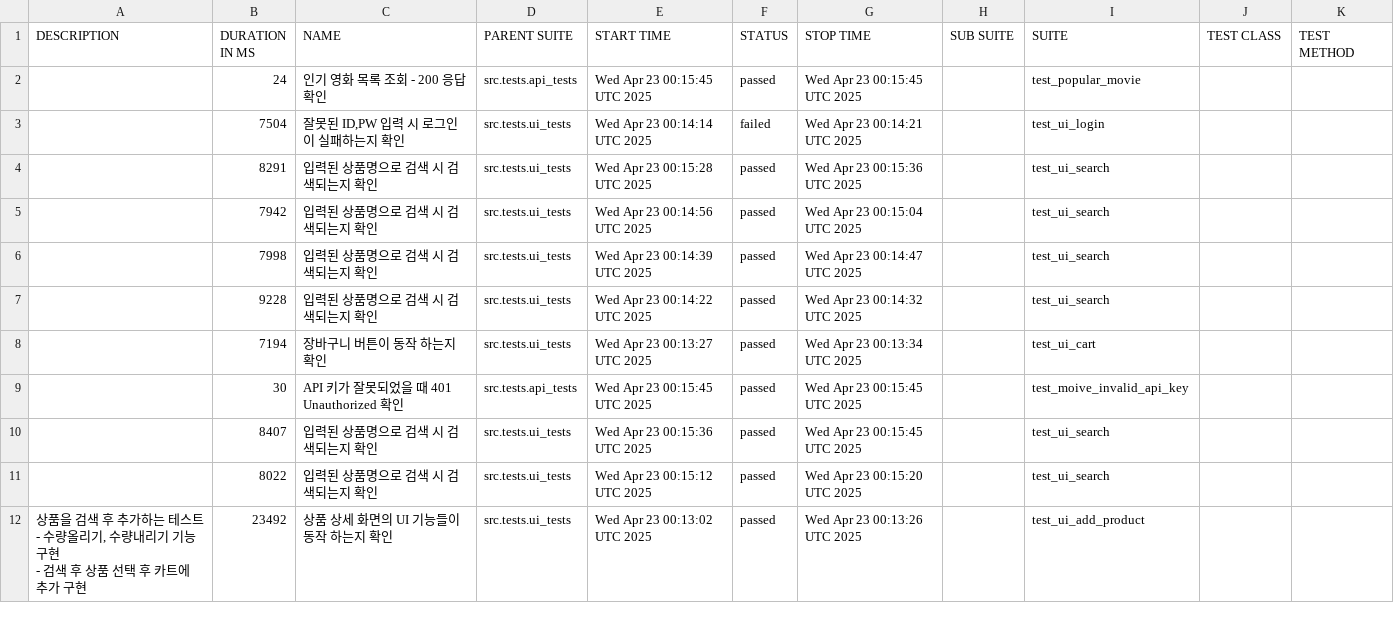
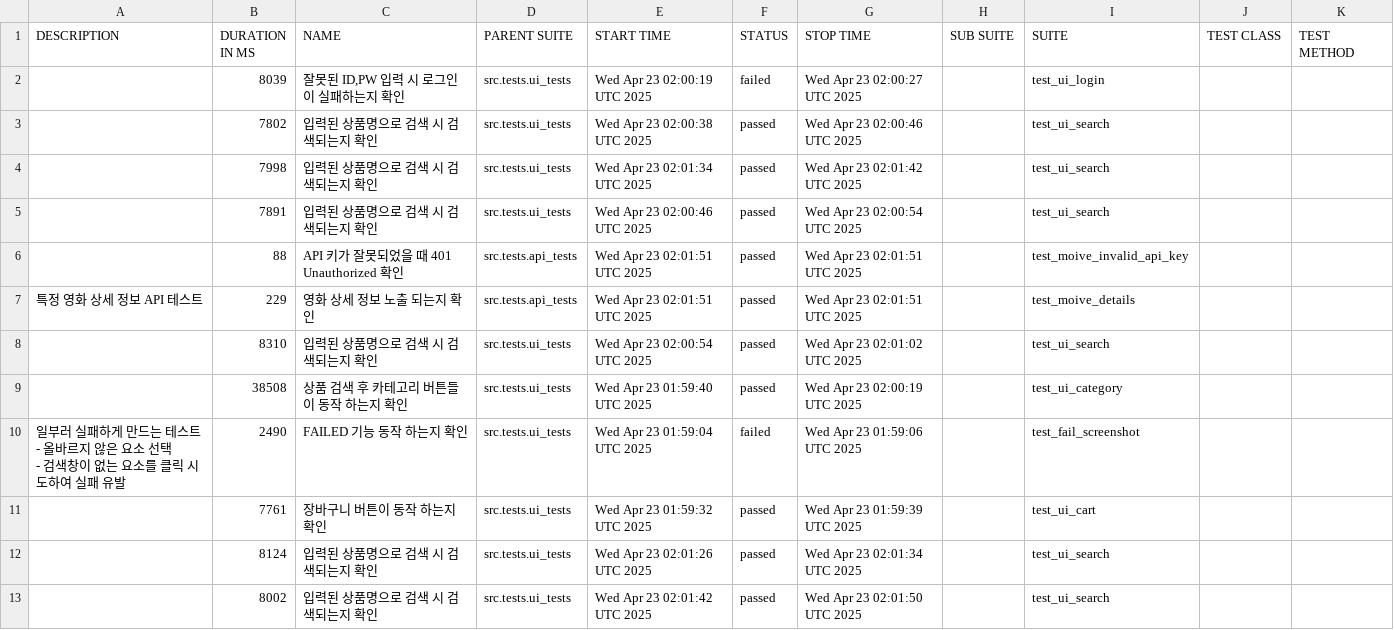
Before and after one commit to yoplekiller/QATEST, a CSV file: allure-report/data/suites.csv, drawn as a sheet; only a part is shown; the diff covers the shown part only.

```diff
--- a/allure-report/data/suites.csv
+++ b/allure-report/data/suites.csv
@@ -1,16 +1,17 @@
 "DESCRIPTION","DURATION IN MS","NAME","PARENT SUITE","START TIME","STATUS","STOP TIME","SUB SUITE","SUITE","TEST CLASS","TEST METHOD"
-"","24","인기 영화 목록 조회 - 200 응답 확인","src.tests.api_tests","Wed Apr 23 00:15:45 UTC 2025","passed","Wed Apr 23 00:15:45 UTC 2025","","test_popular_movie","",""
-"","7504","잘못된 ID,PW 입력 시 로그인이 실패하는지 확인","src.tests.ui_tests","Wed Apr 23 00:14:14 UTC 2025","failed","Wed Apr 23 00:14:21 UTC 2025","","test_ui_login","",""
-"","8291","입력된 상품명으로 검색 시 검색되는지 확인","src.tests.ui_tests","Wed Apr 23 00:15:28 UTC 2025","passed","Wed Apr 23 00:15:36 UTC 2025","","test_ui_search","",""
-"","7942","입력된 상품명으로 검색 시 검색되는지 확인","src.tests.ui_tests","Wed Apr 23 00:14:56 UTC 2025","passed","Wed Apr 23 00:15:04 UTC 2025","","test_ui_search","",""
-"","7998","입력된 상품명으로 검색 시 검색되는지 확인","src.tests.ui_tests","Wed Apr 23 00:14:39 UTC 2025","passed","Wed Apr 23 00:14:47 UTC 2025","","test_ui_search","",""
-"","9228","입력된 상품명으로 검색 시 검색되는지 확인","src.tests.ui_tests","Wed Apr 23 00:14:22 UTC 2025","passed","Wed Apr 23 00:14:32 UTC 2025","","test_ui_search","",""
-"","7194","장바구니 버튼이 동작 하는지 확인","src.tests.ui_tests","Wed Apr 23 00:13:27 UTC 2025","passed","Wed Apr 23 00:13:34 UTC 2025","","test_ui_cart","",""
-"","30","API 키가 잘못되었을 때 401 Unauthorized 확인","src.tests.api_tests","Wed Apr 23 00:15:45 UTC 2025","passed","Wed Apr 23 00:15:45 UTC 2025","","test_moive_invalid_api_key","",""
-"","8407","입력된 상품명으로 검색 시 검색되는지 확인","src.tests.ui_tests","Wed Apr 23 00:15:36 UTC 2025","passed","Wed Apr 23 00:15:45 UTC 2025","","test_ui_search","",""
-"","8022","입력된 상품명으로 검색 시 검색되는지 확인","src.tests.ui_tests","Wed Apr 23 00:15:12 UTC 2025","passed","Wed Apr 23 00:15:20 UTC 2025","","test_ui_search","",""
-"
-       상품을 검색 후 추가하는 테스트
-       - 수량올리기, 수량내리기 기능 구현
-       - 검색 후 상품 선택 후 카트에 추가 구현
-       ","23492","상품 상세 화면의 UI 기능들이 동작 하는지 확인","src.tests.ui_tests","Wed Apr 23 00:13:02 UTC 2025","passed","Wed Apr 23 00:13:26 UTC 2025","","test_ui_add_product","",""
+"","8039","잘못된 ID,PW 입력 시 로그인이 실패하는지 확인","src.tests.ui_tests","Wed Apr 23 02:00:19 UTC 2025","failed","Wed Apr 23 02:00:27 UTC 2025","","test_ui_login","",""
+"","7802","입력된 상품명으로 검색 시 검색되는지 확인","src.tests.ui_tests","Wed Apr 23 02:00:38 UTC 2025","passed","Wed Apr 23 02:00:46 UTC 2025","","test_ui_search","",""
+"","7998","입력된 상품명으로 검색 시 검색되는지 확인","src.tests.ui_tests","Wed Apr 23 02:01:34 UTC 2025","passed","Wed Apr 23 02:01:42 UTC 2025","","test_ui_search","",""
+"","7891","입력된 상품명으로 검색 시 검색되는지 확인","src.tests.ui_tests","Wed Apr 23 02:00:46 UTC 2025","passed","Wed Apr 23 02:00:54 UTC 2025","","test_ui_search","",""
+"","88","API 키가 잘못되었을 때 401 Unauthorized 확인","src.tests.api_tests","Wed Apr 23 02:01:51 UTC 2025","passed","Wed Apr 23 02:01:51 UTC 2025","","test_moive_invalid_api_key","",""
+"특정 영화 상세 정보 API 테스트","229","영화 상세 정보 노출 되는지 확인","src.tests.api_tests","Wed Apr 23 02:01:51 UTC 2025","passed","Wed Apr 23 02:01:51 UTC 2025","","test_moive_details","",""
+"","8310","입력된 상품명으로 검색 시 검색되는지 확인","src.tests.ui_tests","Wed Apr 23 02:00:54 UTC 2025","passed","Wed Apr 23 02:01:02 UTC 2025","","test_ui_search","",""
+"","38508","상품 검색 후 카테고리 버튼들이 동작 하는지 확인","src.tests.ui_tests","Wed Apr 23 01:59:40 UTC 2025","passed","Wed Apr 23 02:00:19 UTC 2025","","test_ui_category","",""
+"
+    일부러 실패하게 만드는 테스트
+    - 올바르지 않은 요소 선택
+    - 검색창이 없는 요소를 클릭 시도하여 실패 유발
+    ","2490","FAILED 기능 동작 하는지 확인","src.tests.ui_tests","Wed Apr 23 01:59:04 UTC 2025","failed","Wed Apr 23 01:59:06 UTC 2025","","test_fail_screenshot","",""
+"","7761","장바구니 버튼이 동작 하는지 확인","src.tests.ui_tests","Wed Apr 23 01:59:32 UTC 2025","passed","Wed Apr 23 01:59:39 UTC 2025","","test_ui_cart","",""
+"","8124","입력된 상품명으로 검색 시 검색되는지 확인","src.tests.ui_tests","Wed Apr 23 02:01:26 UTC 2025","passed","Wed Apr 23 02:01:34 UTC 2025","","test_ui_search","",""
+"","8002","입력된 상품명으로 검색 시 검색되는지 확인","src.tests.ui_tests","Wed Apr 23 02:01:42 UTC 2025","passed","Wed Apr 23 02:01:50 UTC 2025","","test_ui_search","",""
```
Also changed, not shown: 2 added rows, 3 removed rows and 15 edited cells elsewhere in this file, allure-report/data/behaviors.csv, 58 other files.
